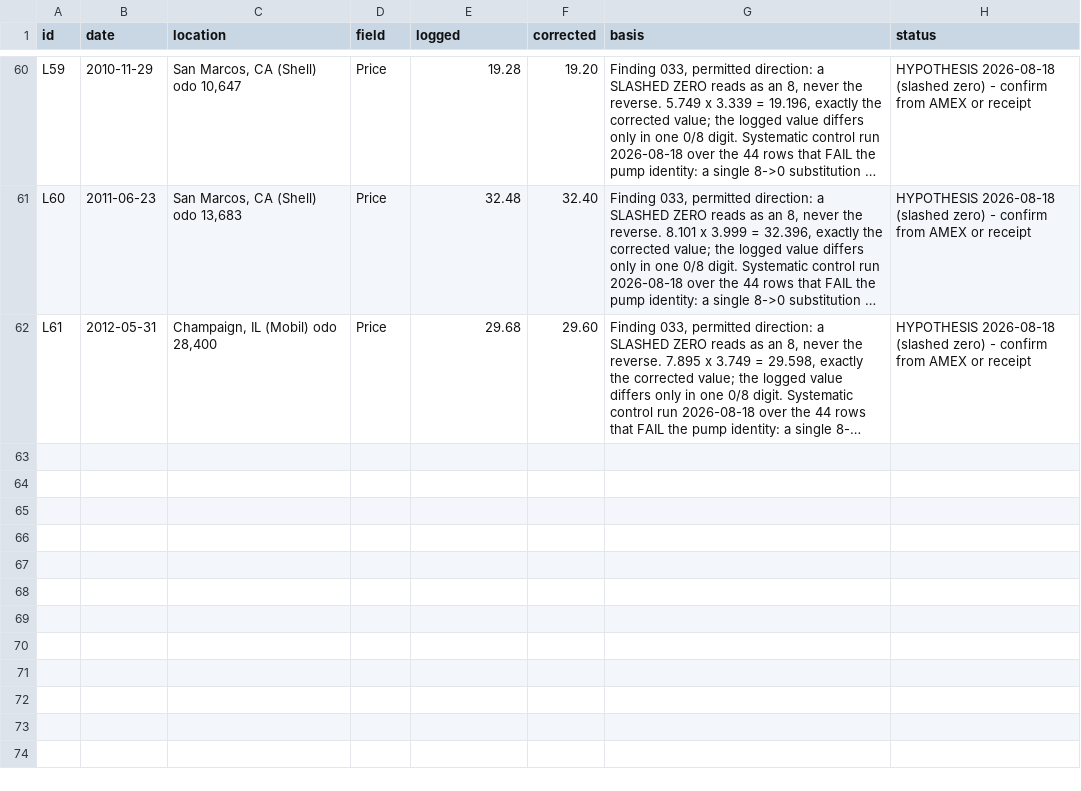
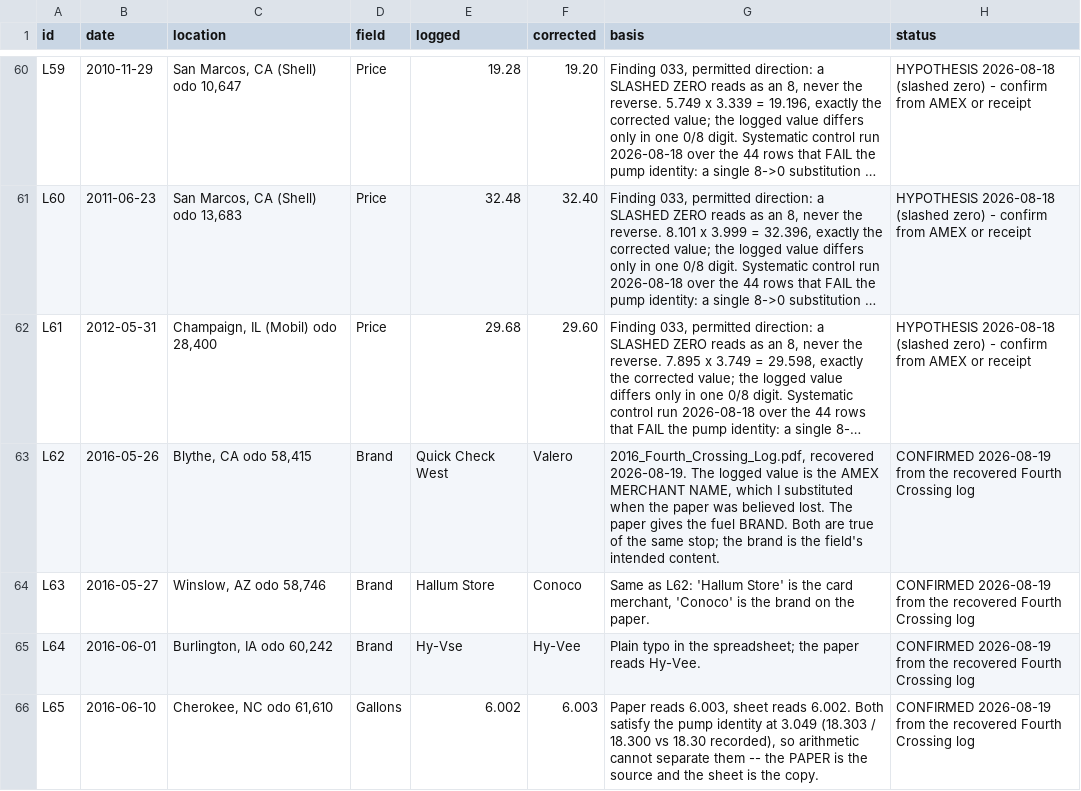
Before and after one commit to kimbridges/kimbridges-venues, a CSV file: projects/Smart_Car/data/TwoRed_log_errata.csv, drawn as a sheet; only a part is shown, gaps mark what is left out; long unchanged cells end in …; the diff names each change by its address in the sheet, - before the commit and + after, or states it on an @@ line.

```diff
--- a/projects/Smart_Car/data/TwoRed_log_errata.csv
+++ b/projects/Smart_Car/data/TwoRed_log_errata.csv
+row 63: L62 | 2016-05-26 | Blythe, CA odo 58,415 | Brand | Quick Check West | Valero | 2016_Fourth_Crossing_Log.pdf, recovered 2026-08-19. The logged value is the AMEX MERCHANT NAME, which I substituted when the paper was believed lost. The paper gives the fuel BRAND. Both are true of the same stop; the brand is the field's intended content. | CONFIRMED 2026-08-19 from the recovered Fourth Crossing log
+row 64: L63 | 2016-05-27 | Winslow, AZ odo 58,746 | Brand | Hallum Store | Conoco | Same as L62: 'Hallum Store' is the card merchant, 'Conoco' is the brand on the paper. | CONFIRMED 2026-08-19 from the recovered Fourth Crossing log
+row 65: L64 | 2016-06-01 | Burlington, IA odo 60,242 | Brand | Hy-Vse | Hy-Vee | Plain typo in the spreadsheet; the paper reads Hy-Vee. | CONFIRMED 2026-08-19 from the recovered Fourth Crossing log
+row 66: L65 | 2016-06-10 | Cherokee, NC odo 61,610 | Gallons | 6.002 | 6.003 | Paper reads 6.003, sheet reads 6.002. Both satisfy the pump identity at 3.049 (18.303 / 18.300 vs 18.30 recorded), so arithmetic cannot separate them -- the PAPER is the source and the sheet is the copy. | CONFIRMED 2026-08-19 from the recovered Fourth Crossing log
```
Also changed, not shown: projects/Smart_Car/data/TwoRed_city_timezones.csv, projects/Smart_Car/data/TwoRed_fuel_timetemp.csv, 7 other files.
